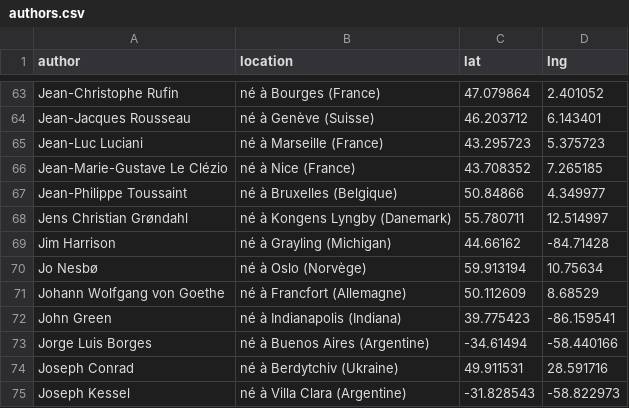
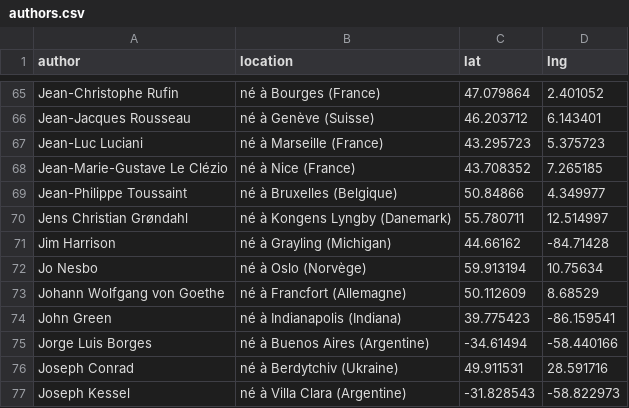
Before and after one commit to neocarto/mapquote, a CSV file: data/authors.csv, drawn as a sheet; only a part is shown, gaps mark what is left out; the diff covers the shown part only.

```diff
--- a/data/authors.csv
+++ b/data/authors.csv
@@ -69,3 +71,3 @@
 "Jim Harrison","né à Grayling (Michigan)",44.66162,-84.71428
-"Jo Nesbø","né à Oslo (Norvège)",59.913194,10.75634
+"Jo Nesbo","né à Oslo (Norvège)",59.913194,10.75634
 "Johann Wolfgang von Goethe","né à Francfort (Allemagne)",50.112609,8.68529
```
Also changed, not shown: 4 added rows and 1 edited cell elsewhere in this file, data/quotes.csv, 2 other files.
